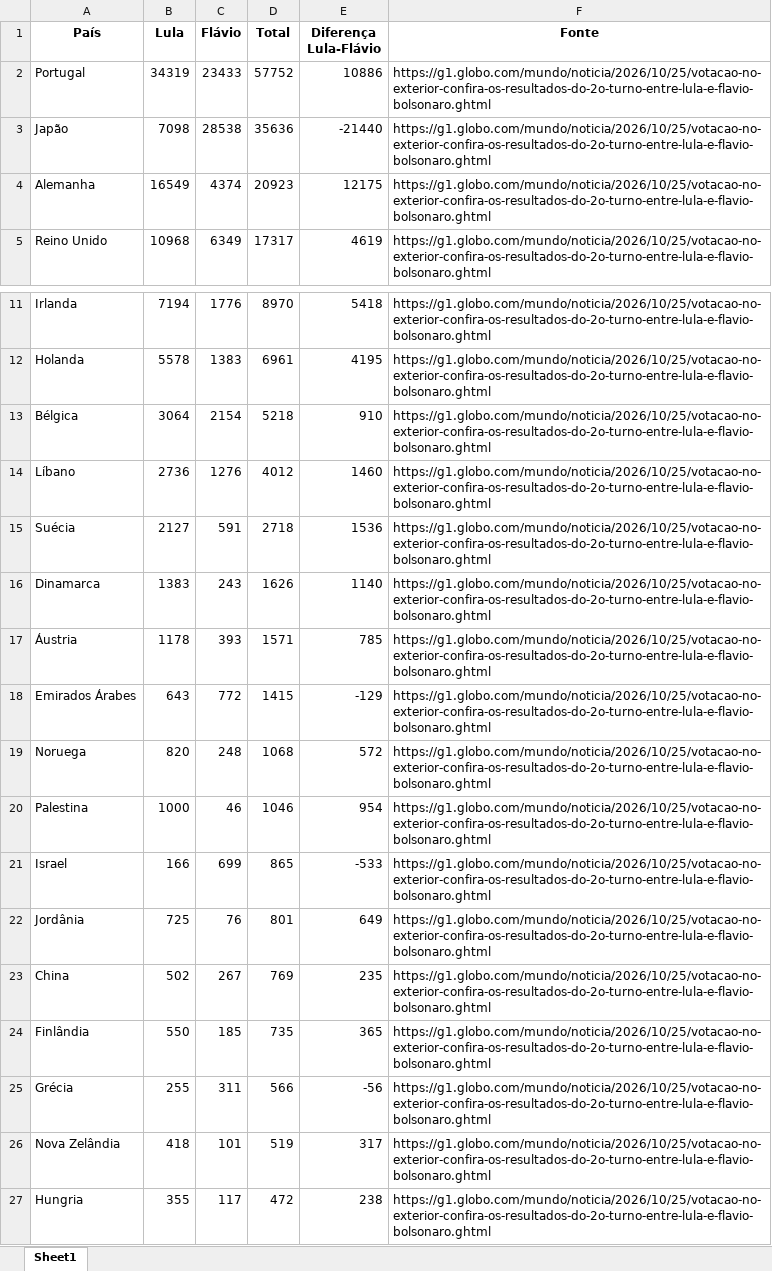
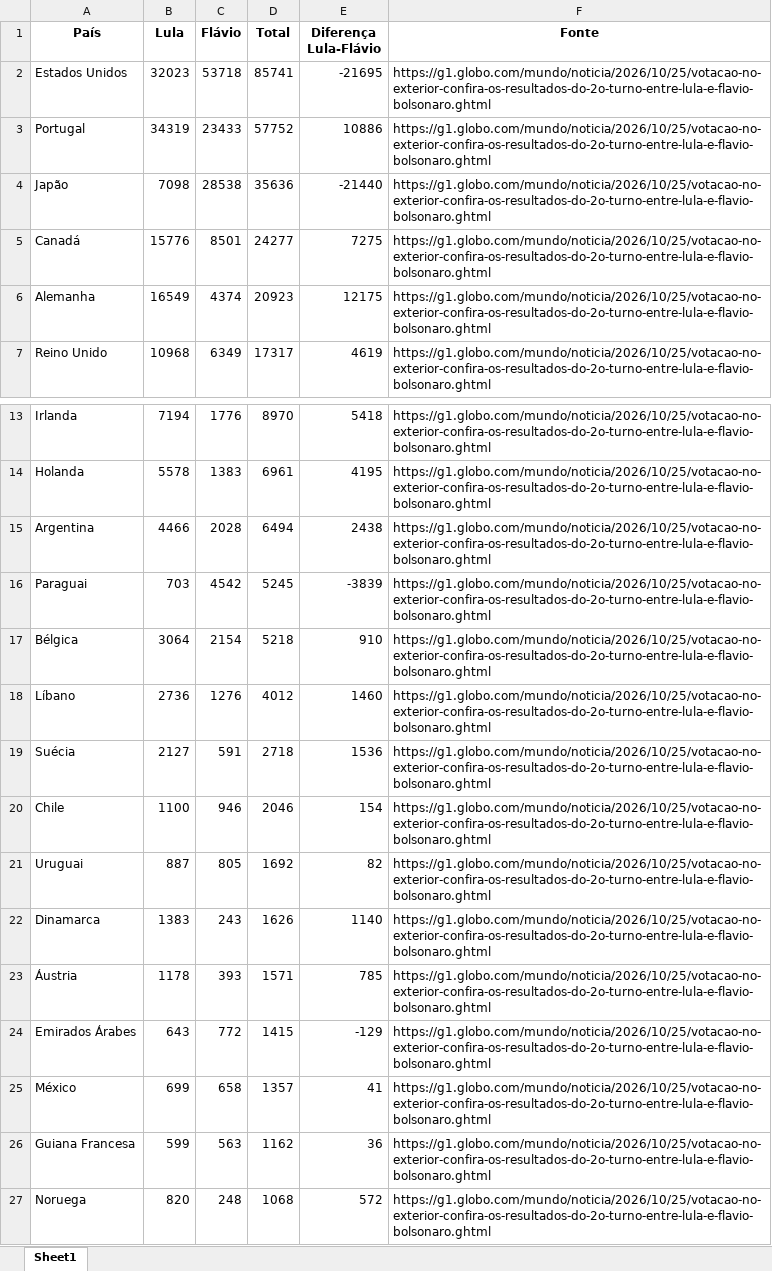
Before and after one commit to lipex360x/g1-election, an Excel workbook: output/ranking.xlsx, sheet Sheet1, drawn as a sheet; only a part is shown, gaps mark what is left out; the shorter side is filled out with more unchanged rows; values as stored, in another font and other column widths than the file's, no borders; the diff covers the shown part only; the diff names each change by its address in the sheet, - before the commit and + after, or states it on an @@ line.

```diff
--- a/output/ranking.xlsx (sheet Sheet1)
+++ b/output/ranking.xlsx (sheet Sheet1)
+row 2: Estados Unidos | 32023 | 53718 | 85741 | -21695 | https://g1.globo.com/mundo/noticia/2026/10/25/votacao-no-exterior-confira-os-resultados-do-2o-turno-entre-lula-e-flavio-bolsonaro.ghtml
+row 5: Canadá | 15776 | 8501 | 24277 | 7275 | https://g1.globo.com/mundo/noticia/2026/10/25/votacao-no-exterior-confira-os-resultados-do-2o-turno-entre-lula-e-flavio-bolsonaro.ghtml
+row 15: Argentina | 4466 | 2028 | 6494 | 2438 | https://g1.globo.com/mundo/noticia/2026/10/25/votacao-no-exterior-confira-os-resultados-do-2o-turno-entre-lula-e-flavio-bolsonaro.ghtml
+row 16: Paraguai | 703 | 4542 | 5245 | -3839 | https://g1.globo.com/mundo/noticia/2026/10/25/votacao-no-exterior-confira-os-resultados-do-2o-turno-entre-lula-e-flavio-bolsonaro.ghtml
+row 20: Chile | 1100 | 946 | 2046 | 154 | https://g1.globo.com/mundo/noticia/2026/10/25/votacao-no-exterior-confira-os-resultados-do-2o-turno-entre-lula-e-flavio-bolsonaro.ghtml
+row 21: Uruguai | 887 | 805 | 1692 | 82 | https://g1.globo.com/mundo/noticia/2026/10/25/votacao-no-exterior-confira-os-resultados-do-2o-turno-entre-lula-e-flavio-bolsonaro.ghtml
+row 25: México | 699 | 658 | 1357 | 41 | https://g1.globo.com/mundo/noticia/2026/10/25/votacao-no-exterior-confira-os-resultados-do-2o-turno-entre-lula-e-flavio-bolsonaro.ghtml
+row 26: Guiana Francesa | 599 | 563 | 1162 | 36 | https://g1.globo.com/mundo/noticia/2026/10/25/votacao-no-exterior-confira-os-resultados-do-2o-turno-entre-lula-e-flavio-bolsonaro.ghtml
```
Also changed, not shown: 37 added rows elsewhere in this sheet, 3 other files.
